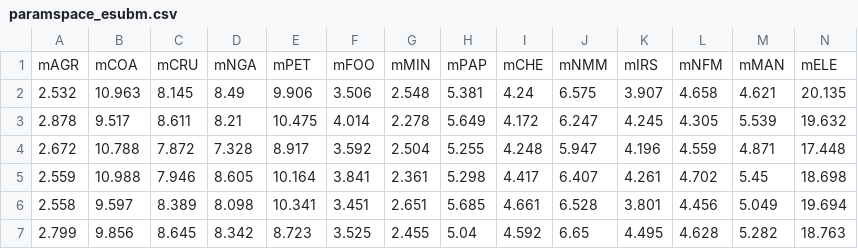
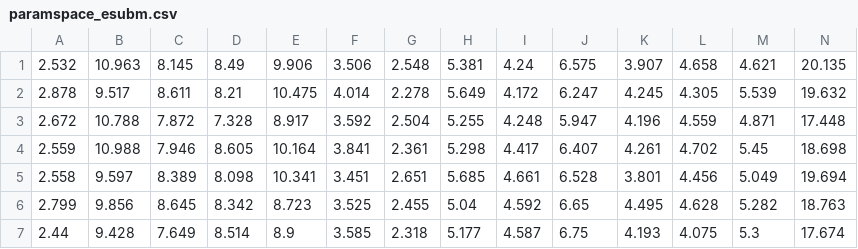
Before and after one commit to mariuslbraun/climate-trade-distribution-sensitivity, a CSV file: paramspaces/paramspace_esubm.csv, drawn as a sheet; only a part is shown; the shorter side is filled out with more unchanged rows; rows hold the shown columns only; the diff names each change by its address in the sheet, - before the commit and + after, or states it on an @@ line.

```diff
--- a/paramspaces/paramspace_esubm.csv
+++ b/paramspaces/paramspace_esubm.csv
-row 1: mAGR | mCOA | mCRU | mNGA | mPET | mFOO | mMIN | mPAP | mCHE | mNMM | mIRS | mNFM | mMAN | mELE
```
Also changed, not shown: paramspaces/paramspace_esubd.csv, paramspaces/paramspace_esubva.csv, 57 other files.
